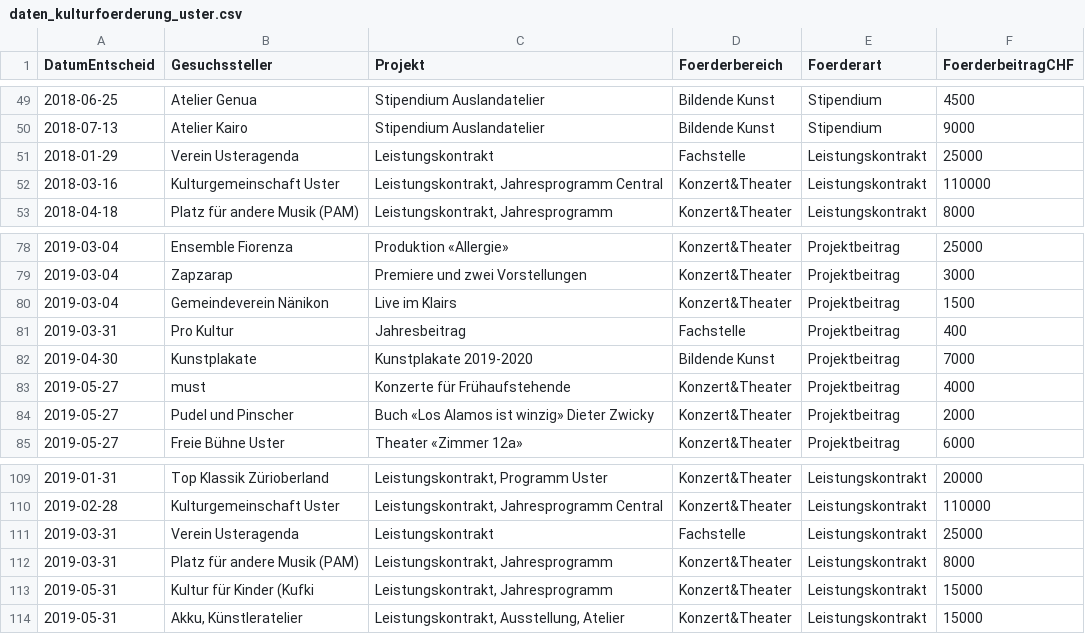
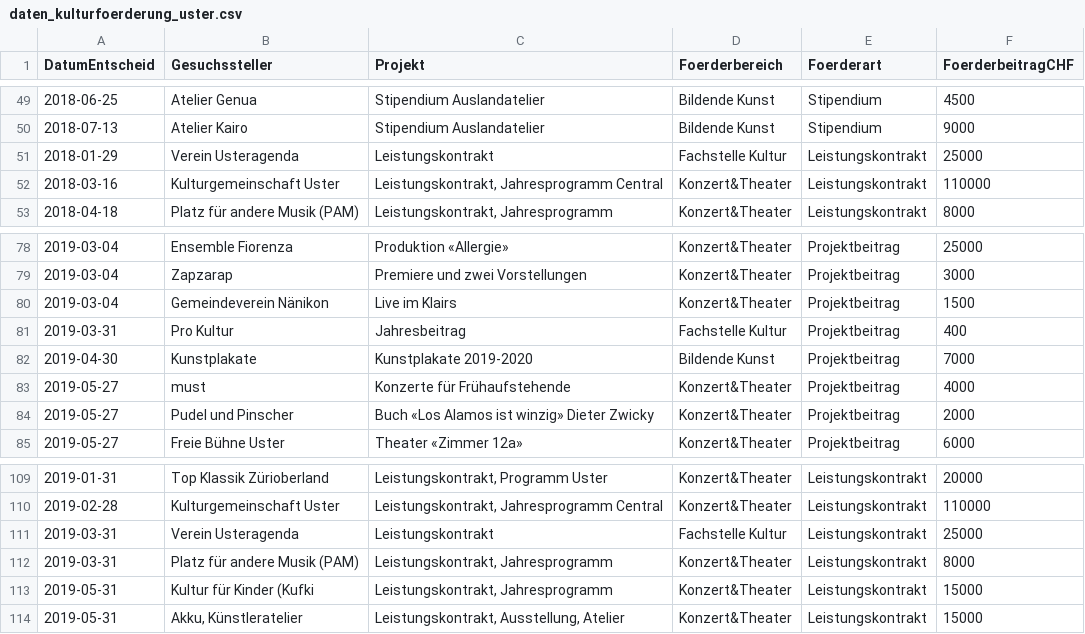
Before and after one commit to GesellschaftStadtUster/kultur_foerderbeitrage, a CSV file: daten_kulturfoerderung_uster.csv, drawn as a sheet; only a part is shown, gaps mark what is left out.

Commit message:
update

```diff
--- a/daten_kulturfoerderung_uster.csv
+++ b/daten_kulturfoerderung_uster.csv
@@ -50,3 +50,3 @@
 2018-07-13,"Atelier Kairo","Stipendium Auslandatelier","Bildende Kunst","Stipendium",9000
-2018-01-29,"Verein Usteragenda","Leistungskontrakt","Fachstelle","Leistungskontrakt",25000
+2018-01-29,"Verein Usteragenda","Leistungskontrakt","Fachstelle Kultur","Leistungskontrakt",25000
 2018-03-16,"Kulturgemeinschaft Uster","Leistungskontrakt, Jahresprogramm Central","Konzert&Theater","Leistungskontrakt",110000
@@ -80,3 +80,3 @@
 2019-03-04,"Gemeindeverein Nänikon","Live im Klairs","Konzert&Theater","Projektbeitrag",1500
-2019-03-31,"Pro Kultur","Jahresbeitrag","Fachstelle","Projektbeitrag",400
+2019-03-31,"Pro Kultur","Jahresbeitrag","Fachstelle Kultur","Projektbeitrag",400
 2019-04-30,"Kunstplakate","Kunstplakate 2019-2020","Bildende Kunst","Projektbeitrag",7000
@@ -110,3 +110,3 @@
 2019-02-28,"Kulturgemeinschaft Uster","Leistungskontrakt, Jahresprogramm Central","Konzert&Theater","Leistungskontrakt",110000
-2019-03-31,"Verein Usteragenda","Leistungskontrakt","Fachstelle","Leistungskontrakt",25000
+2019-03-31,"Verein Usteragenda","Leistungskontrakt","Fachstelle Kultur","Leistungskontrakt",25000
 2019-03-31,"Platz für andere Musik (PAM)","Leistungskontrakt, Jahresprogramm","Konzert&Theater","Leistungskontrakt",8000
```
